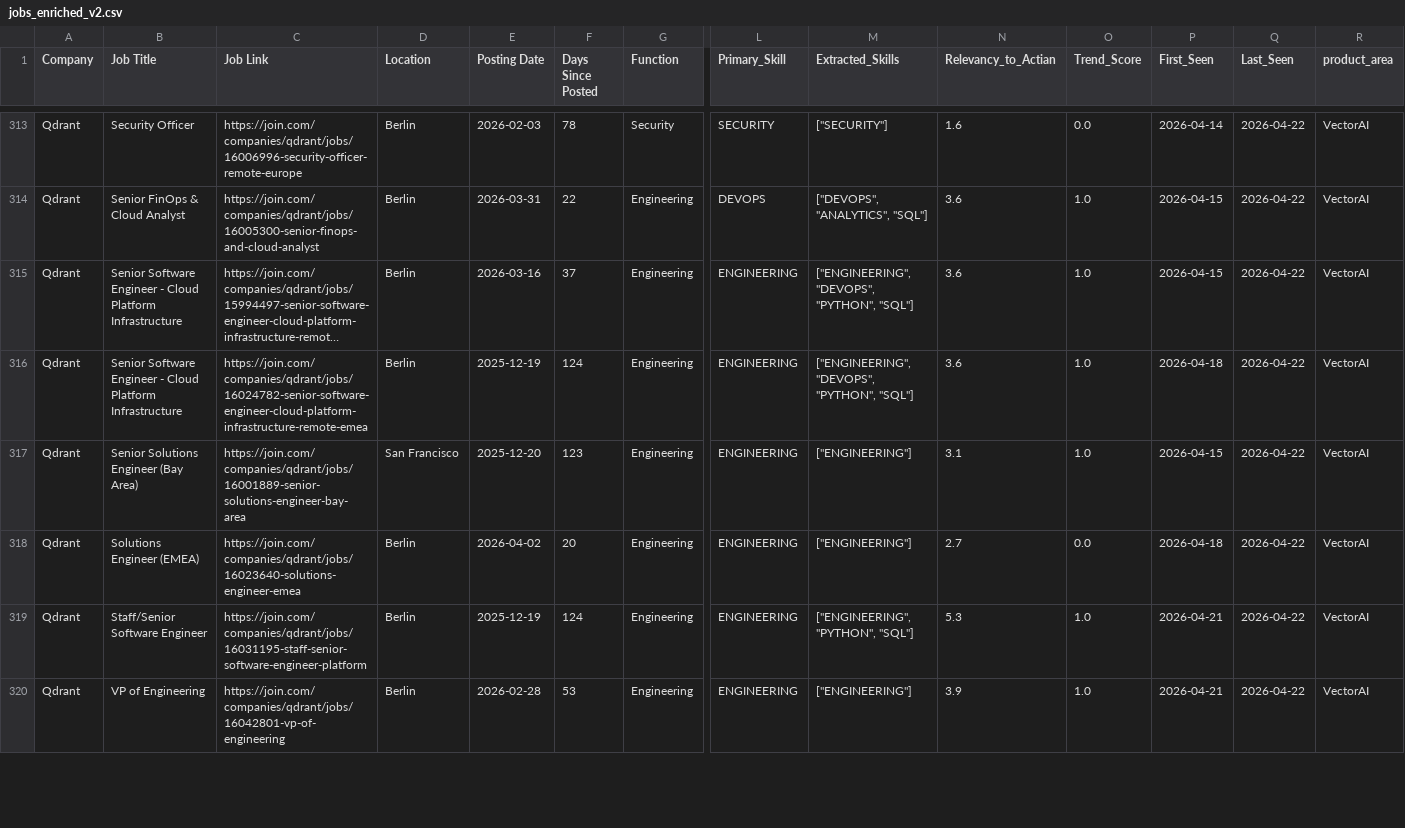
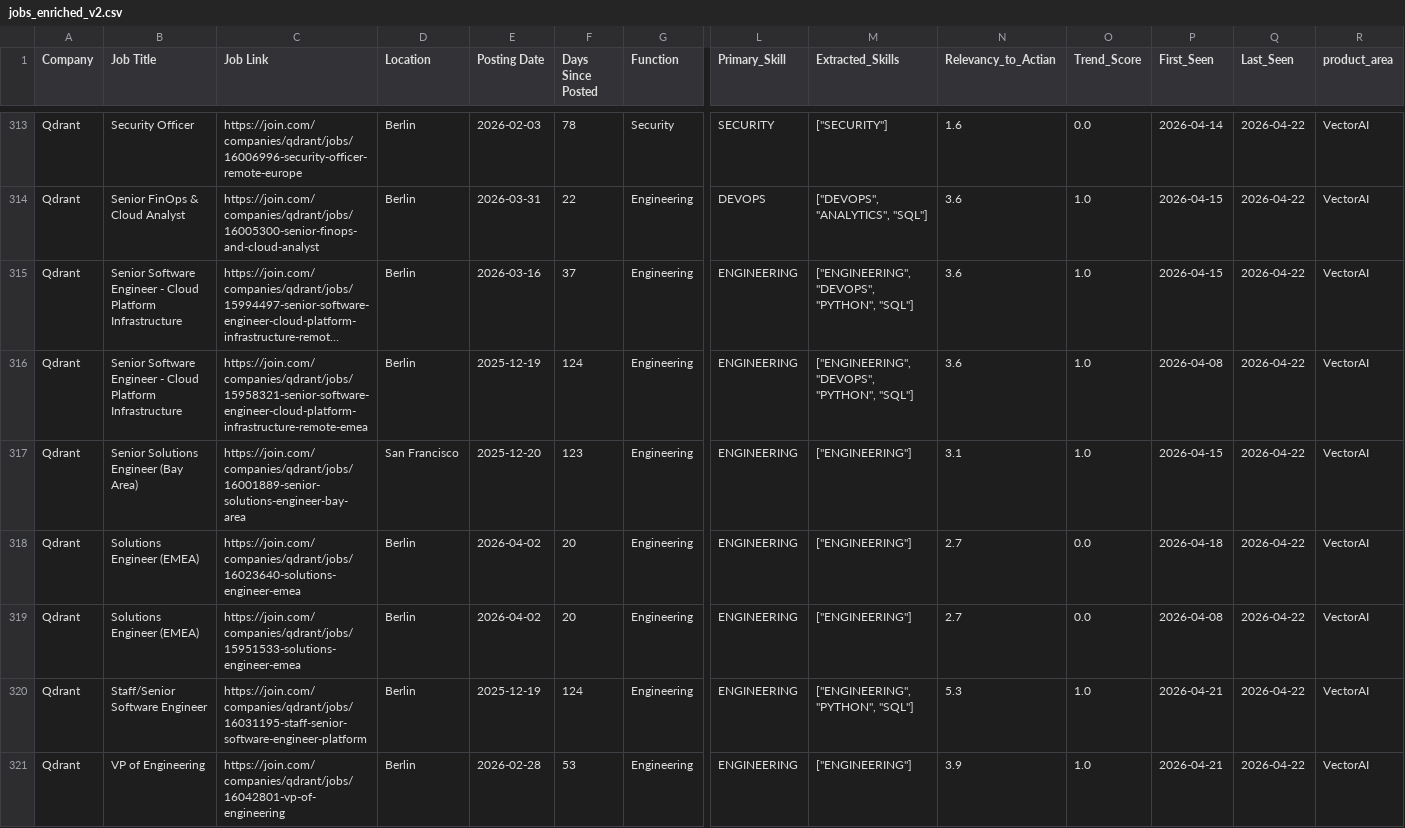
Before and after one commit to hardikkaushik-a11y/CI-scraper, a CSV file: data/jobs_enriched_v2.csv, drawn as a sheet; only a part is shown, gaps mark what is left out; long unchanged cells end in …; rows hold the shown columns only; the diff covers the shown part only; the diff names each change by its address in the sheet, - before the commit and + after, or states it on an @@ line.

```diff
--- a/data/jobs_enriched_v2.csv
+++ b/data/jobs_enriched_v2.csv
-C316 (Job Link): https://join.com/companies/qdrant/jobs/16024782-senior-software-engineer-cloud-platform-infrastructure-remote-emea
+C316 (Job Link): https://join.com/companies/qdrant/jobs/15958321-senior-software-engineer-cloud-platform-infrastructure-remote-emea
-P316 (First_Seen): 2026-04-18
+P316 (First_Seen): 2026-04-08
+row 319: Qdrant | Solutions Engineer (EMEA) | https://join.com/companies/qdrant/jobs/15951533-solutions-engineer-emea | Berlin | 2026-04-02 | 20 | Engineering | ENGINEERING | ["ENGINEERING"] | 2.7 | 0.0 | 2026-04-08 | 2026-04-22 | VectorAI
```
Also changed, not shown: 1 removed row and 3 moved rows elsewhere in this file, data/jobs_enriched.csv, 6 other files.
